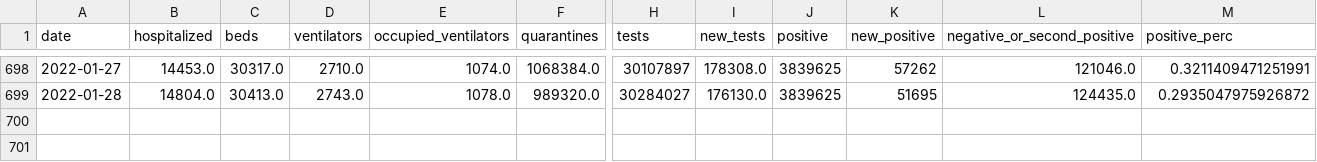
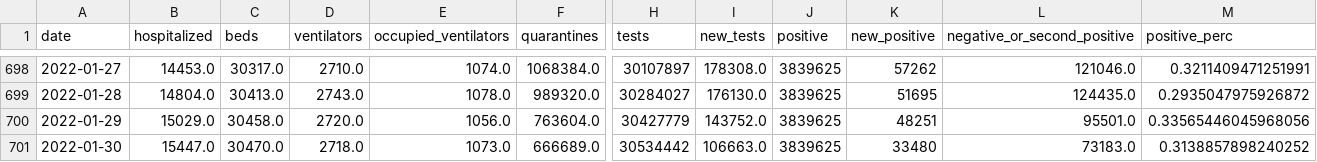
Before and after one commit to bartosz-zbik/covid-pl-webpage, a CSV file: data/sanitary_data.csv, drawn as a sheet; only a part is shown, gaps mark what is left out; rows hold the shown columns only; the diff names each change by its address in the sheet, - before the commit and + after, or states it on an @@ line.

```diff
--- a/data/sanitary_data.csv
+++ b/data/sanitary_data.csv
+row 700: 2022-01-29 | 15029.0 | 30458.0 | 2720.0 | 1056.0 | 763604.0 | 30427779 | 143752.0 | 3839625 | 48251 | 95501.0 | 0.33565446045968056
+row 701: 2022-01-30 | 15447.0 | 30470.0 | 2718.0 | 1073.0 | 666689.0 | 30534442 | 106663.0 | 3839625 | 33480 | 73183.0 | 0.3138857898240252
```
Also changed, not shown: data/country_data.csv, 44 other files.
